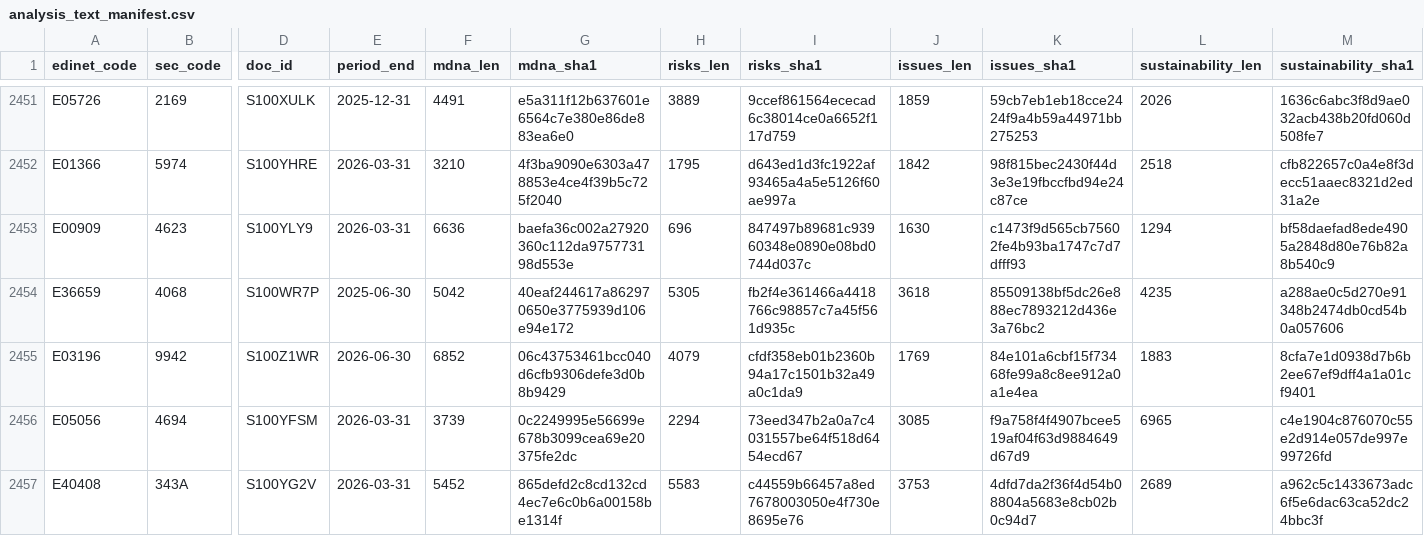
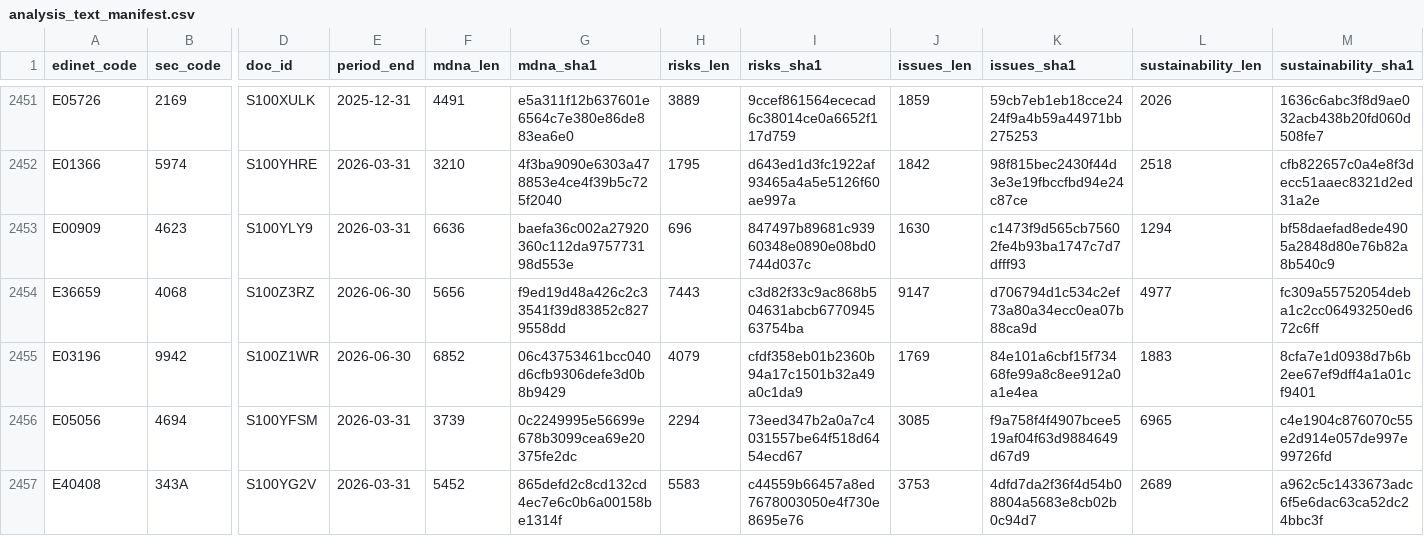
Before and after one commit to varmil/nenshu, a CSV file: pipeline/data/analysis_text_manifest.csv, drawn as a sheet; only a part is shown, gaps mark what is left out; the diff names each change by its address in the sheet, - before the commit and + after, or states it on an @@ line.

```diff
--- a/pipeline/data/analysis_text_manifest.csv
+++ b/pipeline/data/analysis_text_manifest.csv
-D2454 (doc_id): S100WR7P
+D2454 (doc_id): S100Z3RZ
-E2454 (period_end): 2025-06-30
+E2454 (period_end): 2026-06-30
-F2454 (mdna_len): 5042
+F2454 (mdna_len): 5656
-G2454 (mdna_sha1): 40eaf244617a862970650e3775939d106e94e172
+G2454 (mdna_sha1): f9ed19d48a426c2c33541f39d83852c8279558dd
-H2454 (risks_len): 5305
+H2454 (risks_len): 7443
-I2454 (risks_sha1): fb2f4e361466a4418766c98857c7a45f561d935c
+I2454 (risks_sha1): c3d82f33c9ac868b504631abcb677094563754ba
-J2454 (issues_len): 3618
+J2454 (issues_len): 9147
-K2454 (issues_sha1): 85509138bf5dc26e888ec7893212d436e3a76bc2
+K2454 (issues_sha1): d706794d1c534c2ef73a80a34ecc0ea07b88ca9d
-L2454 (sustainability_len): 4235
+L2454 (sustainability_len): 4977
-M2454 (sustainability_sha1): a288ae0c5d270e91348b2474db0cd54b0a057606
+M2454 (sustainability_sha1): fc309a55752054deba1c2cc06493250ed672c6ff
```
Also changed, not shown: 1 other file.
